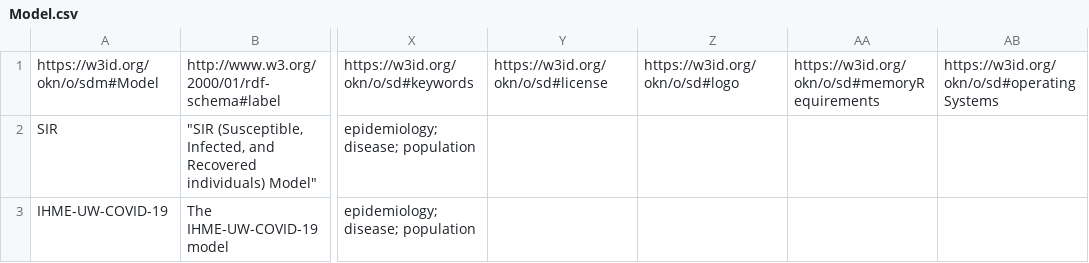
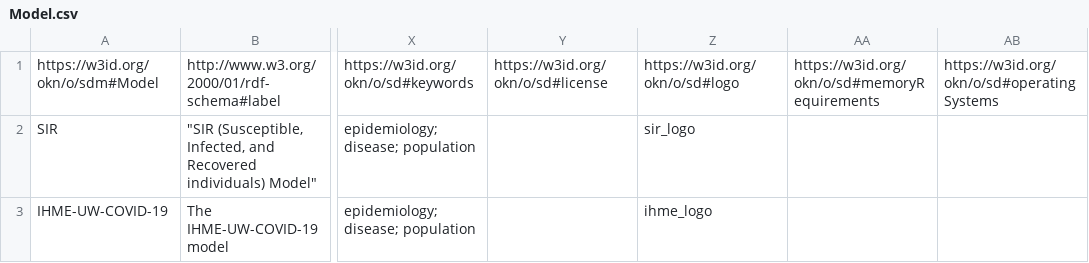
Before and after one commit to mintproject/ModelCatalog, a CSV file: Data/COVID/Model.csv, drawn as a sheet; only a part is shown, gaps mark what is left out; the diff names each change by its address in the sheet, - before the commit and + after, or states it on an @@ line.

```diff
--- a/Data/COVID/Model.csv
+++ b/Data/COVID/Model.csv
-Z2: (empty)
+Z2: sir_logo
-Z3: (empty)
+Z3: ihme_logo
```
Also changed, not shown: Data/COVID/Image.csv.
